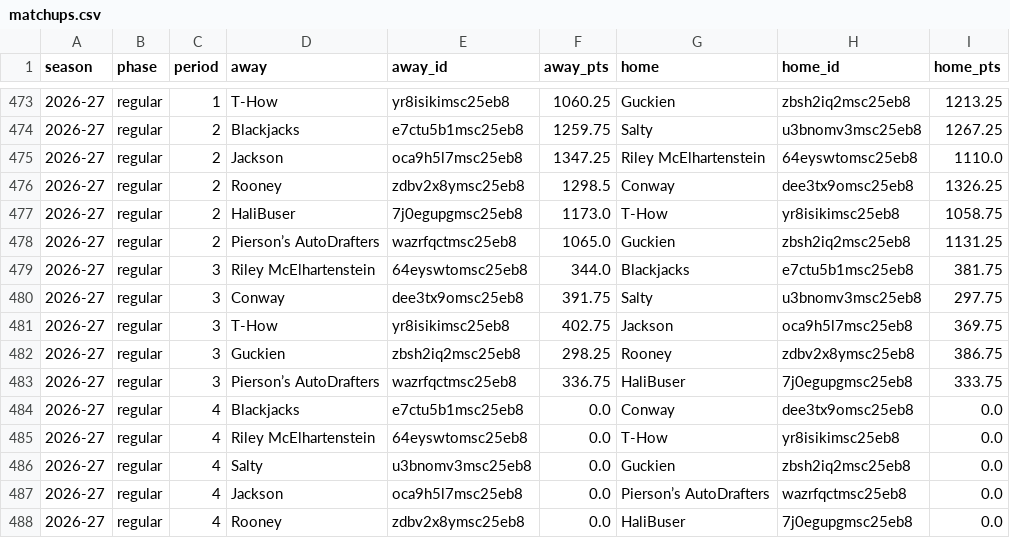
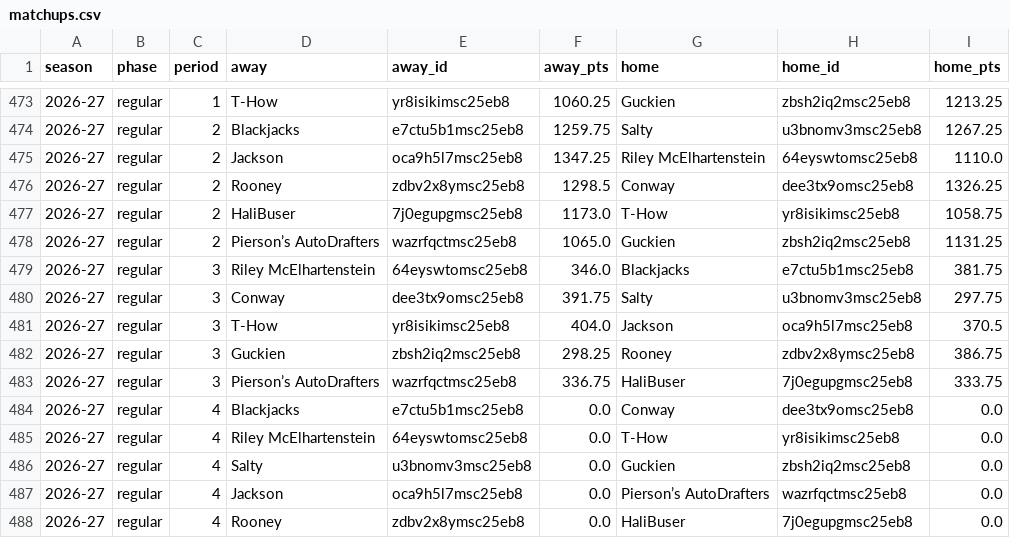
Before and after one commit to salty-api/fantrax-dashboard, a CSV file: data/matchups.csv, drawn as a sheet; only a part is shown, gaps mark what is left out.

```diff
--- a/data/matchups.csv
+++ b/data/matchups.csv
@@ -478,5 +478,5 @@ season,phase,period,away,away_id,away_pts,home,home_id,home_pts
 2026-27,regular,2,Pierson’s AutoDrafters,wazrfqctmsc25eb8,1065.0,Guckien,zbsh2iq2msc25eb8,1131.25
-2026-27,regular,3,Riley McElhartenstein,64eyswtomsc25eb8,344.0,Blackjacks,e7ctu5b1msc25eb8,381.75
+2026-27,regular,3,Riley McElhartenstein,64eyswtomsc25eb8,346.0,Blackjacks,e7ctu5b1msc25eb8,381.75
 2026-27,regular,3,Conway,dee3tx9omsc25eb8,391.75,Salty,u3bnomv3msc25eb8,297.75
-2026-27,regular,3,T-How,yr8isikimsc25eb8,402.75,Jackson,oca9h5l7msc25eb8,369.75
+2026-27,regular,3,T-How,yr8isikimsc25eb8,404.0,Jackson,oca9h5l7msc25eb8,370.5
 2026-27,regular,3,Guckien,zbsh2iq2msc25eb8,298.25,Rooney,zdbv2x8ymsc25eb8,386.75
```
Also changed, not shown: data/player_games.csv, data/player_weeks.csv, 28 other files.
